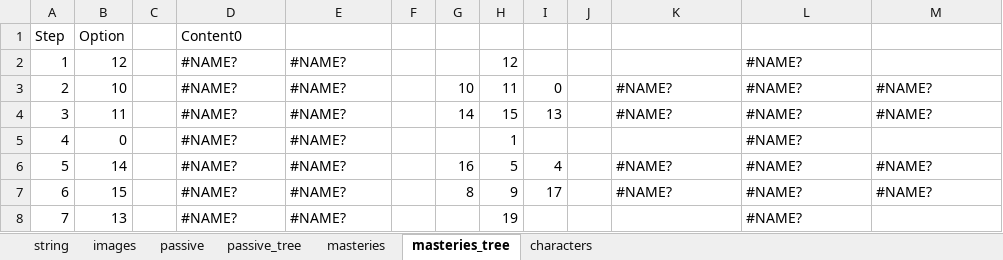
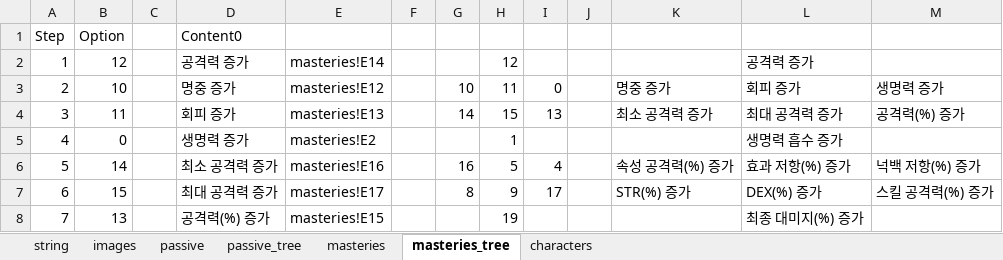
Before and after one commit to dx83/unity, an Excel workbook: Project_BeTheDemon/Assets/ExcelFiles/StringInGame.xlsx, sheet masteries_tree, drawn as a sheet; only a part is shown; values as stored, in another font and other column widths than the file's, no cell formats; charts and pictures not drawn; the diff covers the shown part only; the diff names each change by its address in the sheet, - before the commit and + after, or states it on an @@ line.

```diff
--- a/Project_BeTheDemon/Assets/ExcelFiles/StringInGame.xlsx (sheet masteries_tree)
+++ b/Project_BeTheDemon/Assets/ExcelFiles/StringInGame.xlsx (sheet masteries_tree)
-D2: #NAME?
+D2: 공격력 증가
-E2: #NAME?
+E2: masteries!E14
-L2: #NAME?
+L2: 공격력 증가
-D3: #NAME?
+D3: 명중 증가
-E3: #NAME?
+E3: masteries!E12
-K3: #NAME?
+K3: 명중 증가
-L3: #NAME?
+L3: 회피 증가
-M3: #NAME?
+M3: 생명력 증가
-D4: #NAME?
+D4: 회피 증가
-E4: #NAME?
+E4: masteries!E13
-K4: #NAME?
+K4: 최소 공격력 증가
-L4: #NAME?
+L4: 최대 공격력 증가
-M4: #NAME?
+M4: 공격력(%) 증가
-D5: #NAME?
+D5: 생명력 증가
-E5: #NAME?
+E5: masteries!E2
-L5: #NAME?
+L5: 생명력 흡수 증가
-D6: #NAME?
+D6: 최소 공격력 증가
-E6: #NAME?
+E6: masteries!E16
-K6: #NAME?
+K6: 속성 공격력(%) 증가
-L6: #NAME?
+L6: 효과 저항(%) 증가
-M6: #NAME?
+M6: 넉백 저항(%) 증가
-D7: #NAME?
+D7: 최대 공격력 증가
-E7: #NAME?
+E7: masteries!E17
-K7: #NAME?
+K7: STR(%) 증가
-L7: #NAME?
+L7: DEX(%) 증가
-M7: #NAME?
+M7: 스킬 공격력(%) 증가
-D8: #NAME?
+D8: 공격력(%) 증가
-E8: #NAME?
+E8: masteries!E15
-L8: #NAME?
+L8: 최종 대미지(%) 증가
```
Also changed, not shown: 118 edited cells elsewhere in this sheet, sheet passive_tree, sheet string, cell formats, charts or pictures.
